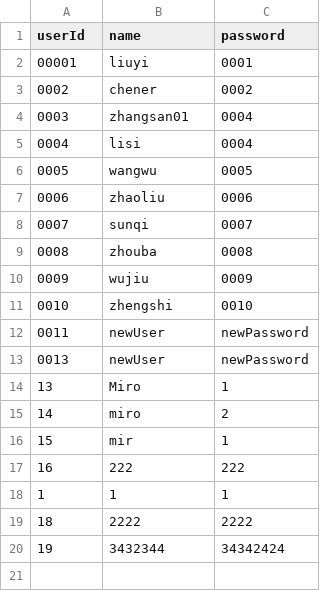
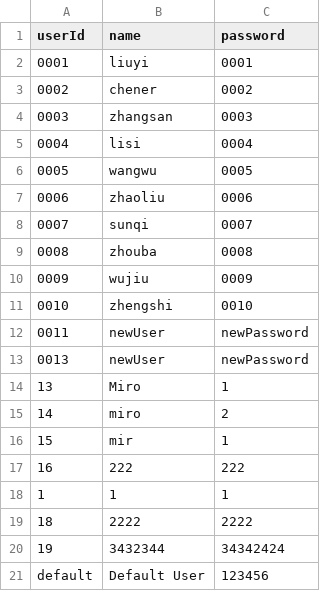
Before and after one commit to MiroBUPT/BUPT-SoftwareEngineering-74, a CSV file: src/main/resources/user.csv, drawn as a sheet.

```diff
--- a/src/main/resources/user.csv
+++ b/src/main/resources/user.csv
@@ -1,5 +1,5 @@
 userId,name,password
-00001,liuyi,0001
+0001,liuyi,0001
 0002,chener,0002
-0003,zhangsan01,0004
+0003,zhangsan,0003
 0004,lisi,0004
@@ -20 +20,2 @@ userId,name,password
 19,3432344,34342424
+default,Default User,123456
```
Also changed, not shown: src/main/resources/budget.csv, src/main/resources/transaction.csv, 19 other files.
